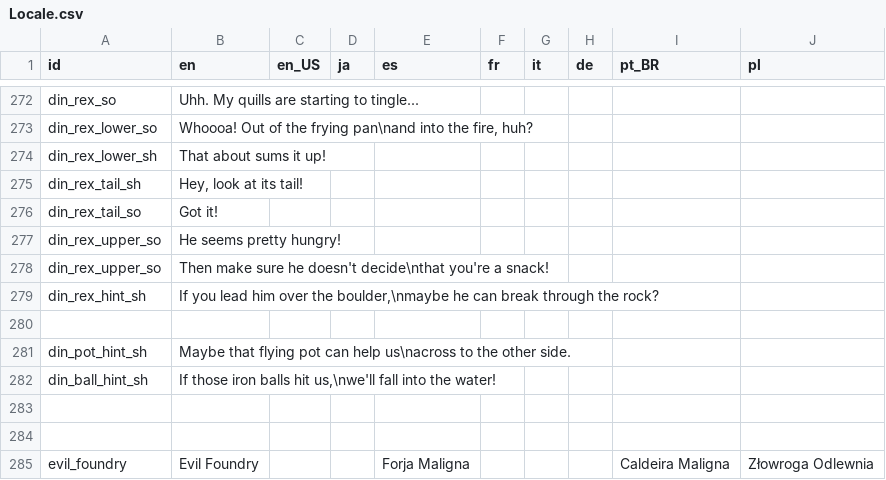
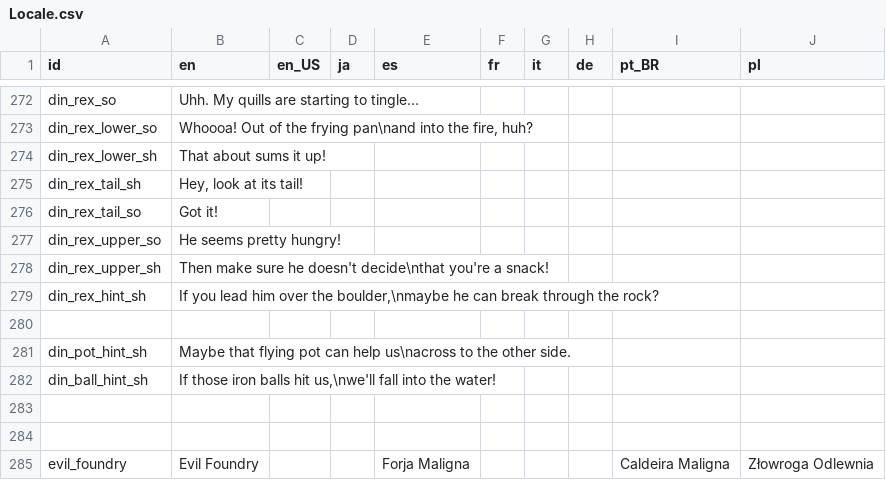
Before and after one commit to Kuma-Boo/project-reignition, a CSV file: Project/locale/Locale.csv, drawn as a sheet; only a part is shown, gaps mark what is left out.

```diff
--- a/Project/locale/Locale.csv
+++ b/Project/locale/Locale.csv
@@ -277,3 +277,3 @@ din_rex_tail_so	Got it!
 din_rex_upper_so	He seems pretty hungry!								
-din_rex_upper_so	Then make sure he doesn't decide\nthat you're a snack!								
+din_rex_upper_sh	Then make sure he doesn't decide\nthat you're a snack!								
 din_rex_hint_sh	If you lead him over the boulder,\nmaybe he can break through the rock?								
```
Also changed, not shown: 2 other files.
